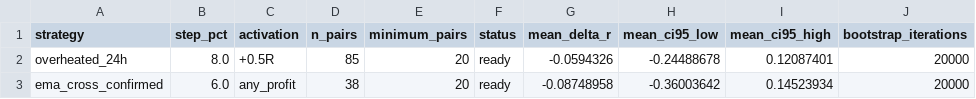
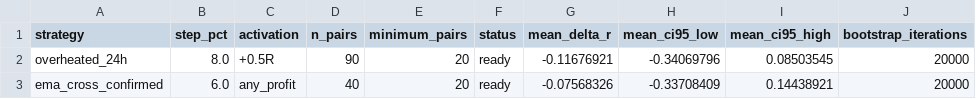
Before and after one commit to mamaligatudorjw-lang/Tv-bot, a CSV file: telegram-webhook-bot/outcome_trailing_shadow/paired_bootstrap.csv, drawn as a sheet; only a part is shown; the diff names each change by its address in the sheet, - before the commit and + after, or states it on an @@ line.

```diff
--- a/telegram-webhook-bot/outcome_trailing_shadow/paired_bootstrap.csv
+++ b/telegram-webhook-bot/outcome_trailing_shadow/paired_bootstrap.csv
-D2 (n_pairs): 85
+D2 (n_pairs): 90
-G2 (mean_delta_r): -0.0594326
+G2 (mean_delta_r): -0.11676921
-H2 (mean_ci95_low): -0.24488678
+H2 (mean_ci95_low): -0.34069796
-I2 (mean_ci95_high): 0.12087401
+I2 (mean_ci95_high): 0.08503545
-D3 (n_pairs): 38
+D3 (n_pairs): 40
-G3 (mean_delta_r): -0.08748958
+G3 (mean_delta_r): -0.07568326
-H3 (mean_ci95_low): -0.36003642
+H3 (mean_ci95_low): -0.33708409
-I3 (mean_ci95_high): 0.14523934
+I3 (mean_ci95_high): 0.14438921
```
Also changed, not shown: telegram-webhook-bot/outcome_trailing_shadow/forward_rows.csv, telegram-webhook-bot/outcome_trailing_shadow/forward_summary.csv, 2 other files.
